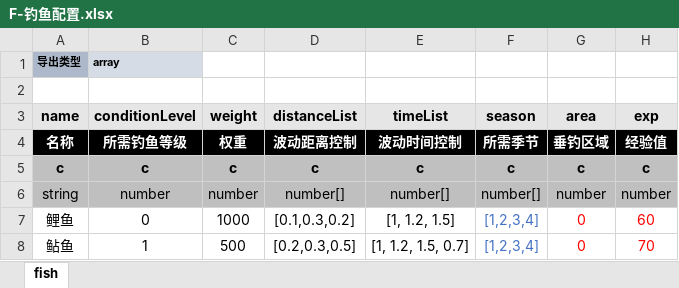
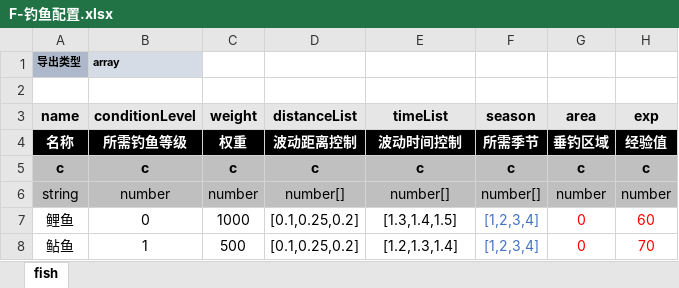
Before and after one commit to threstone/Fish, an Excel workbook: excel/F-钓鱼配置.xlsx, sheet fish, drawn as a sheet; values as stored, in another font and other column widths than the file's, no borders; conditional formats not drawn; the diff names each change by its address in the sheet, - before the commit and + after, or states it on an @@ line.

```diff
--- a/excel/F-钓鱼配置.xlsx (sheet fish)
+++ b/excel/F-钓鱼配置.xlsx (sheet fish)
-D7 (distanceList): [0.1,0.3,0.2]
+D7 (distanceList): [0.1,0.25,0.2]
-E7 (timeList): [1, 1.2, 1.5]
+E7 (timeList): [1.3,1.4,1.5]
-D8 (distanceList): [0.2,0.3,0.5]
+D8 (distanceList): [0.1,0.25,0.2]
-E8 (timeList): [1, 1.2, 1.5, 0.7]
+E8 (timeList): [1.2,1.3,1.4]
```
Also changed, not shown: excel/F-钓鱼等级配置.xlsx, 5 other files.
